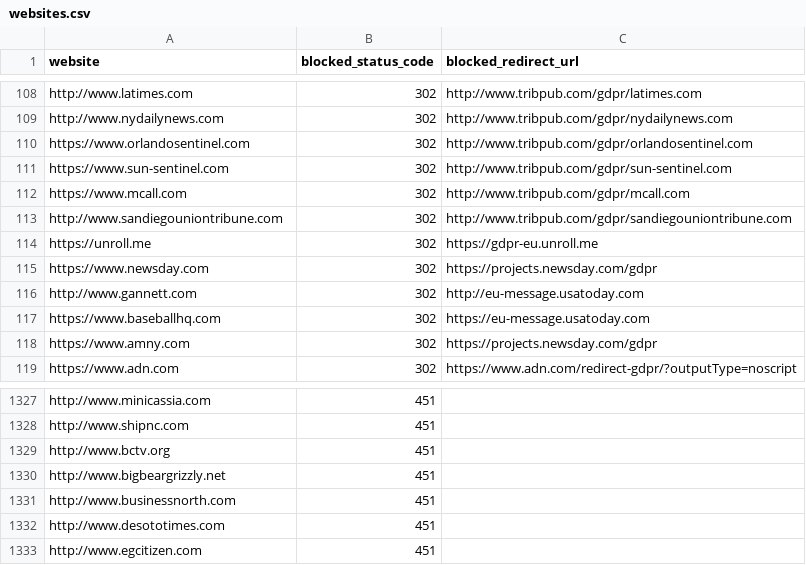
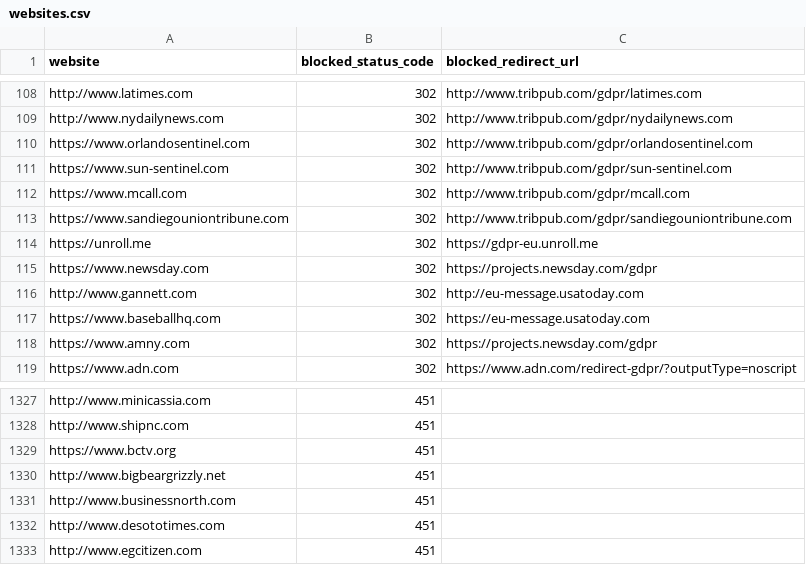
Before and after one commit to VerifiedJoseph/GDPR451, a CSV file: websites.csv, drawn as a sheet; only a part is shown, gaps mark what is left out.

Commit message:
Add https to sandiegouniontribune.com & bctv.org

```diff
--- a/websites.csv
+++ b/websites.csv
@@ -112,3 +112,3 @@ https://www.sun-sentinel.com,302,http://www.tribpub.com/gdpr/sun-sentinel.com
 https://www.mcall.com,302,http://www.tribpub.com/gdpr/mcall.com
-http://www.sandiegouniontribune.com,302,http://www.tribpub.com/gdpr/sandiegouniontribune.com
+https://www.sandiegouniontribune.com,302,http://www.tribpub.com/gdpr/sandiegouniontribune.com
 https://unroll.me,302,https://gdpr-eu.unroll.me
@@ -1328,3 +1328,3 @@ http://www.minicassia.com,451,
 http://www.shipnc.com,451,
-http://www.bctv.org,451,
+https://www.bctv.org,451,
 http://www.bigbeargrizzly.net,451,
```
